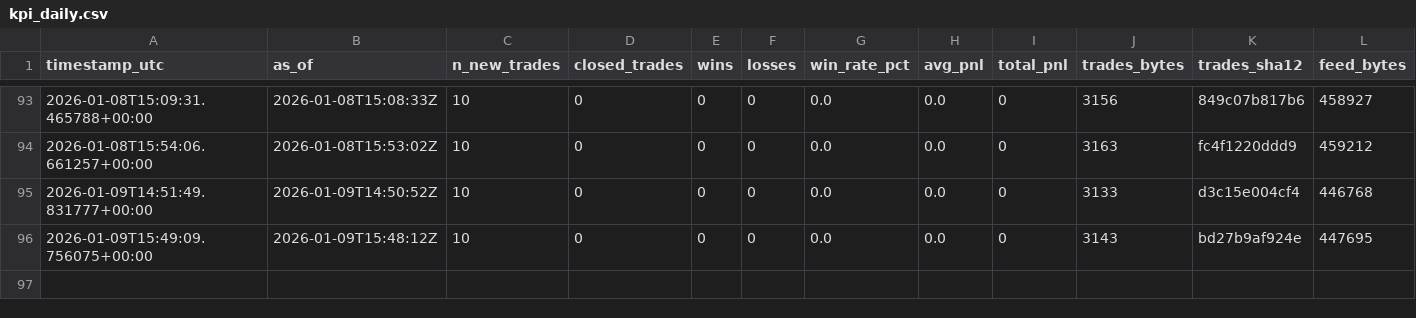
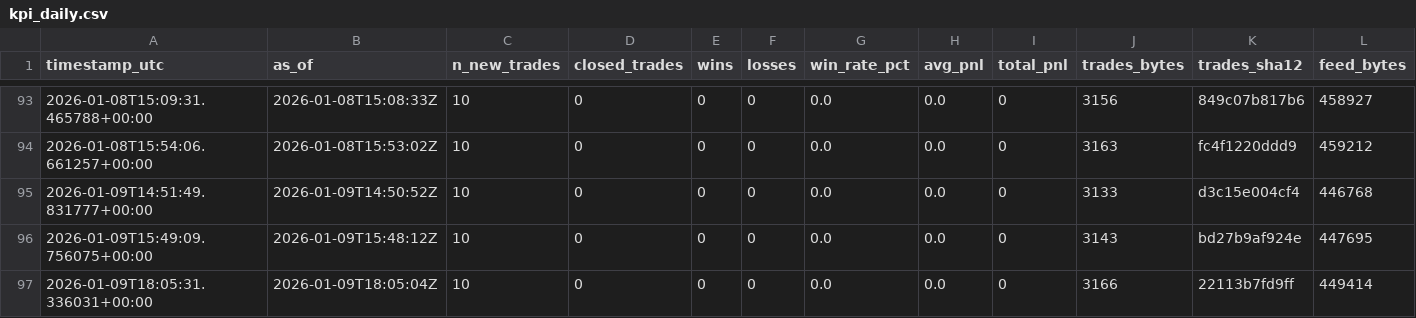
Before and after one commit to sanderh203/tk-daily-feed, a CSV file: kpi/kpi_daily.csv, drawn as a sheet; only a part is shown, gaps mark what is left out; rows hold the shown columns only; the diff names each change by its address in the sheet, - before the commit and + after, or states it on an @@ line.

```diff
--- a/kpi/kpi_daily.csv
+++ b/kpi/kpi_daily.csv
+row 97: 2026-01-09T18:05:31.336031+00:00 | 2026-01-09T18:05:04Z | 10 | 0 | 0 | 0 | 0.0 | 0.0 | 0 | 3166 | 22113b7fd9ff | 449414
```
Also changed, not shown: 3 other files.
